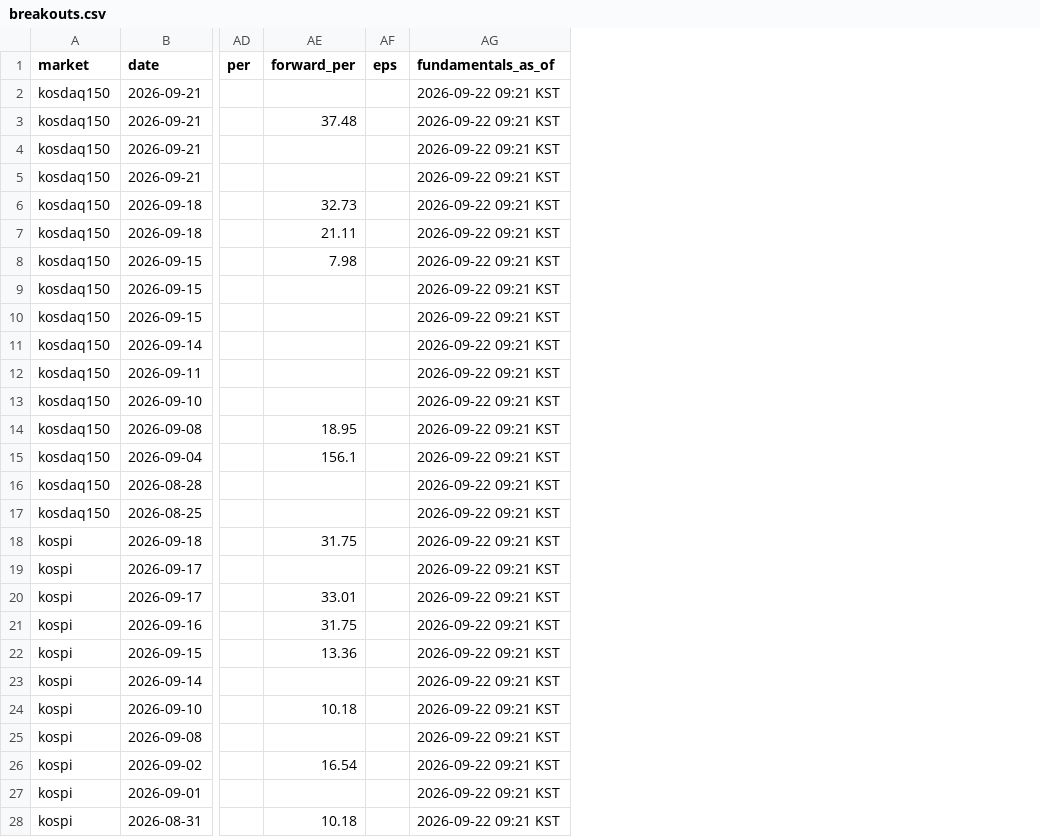
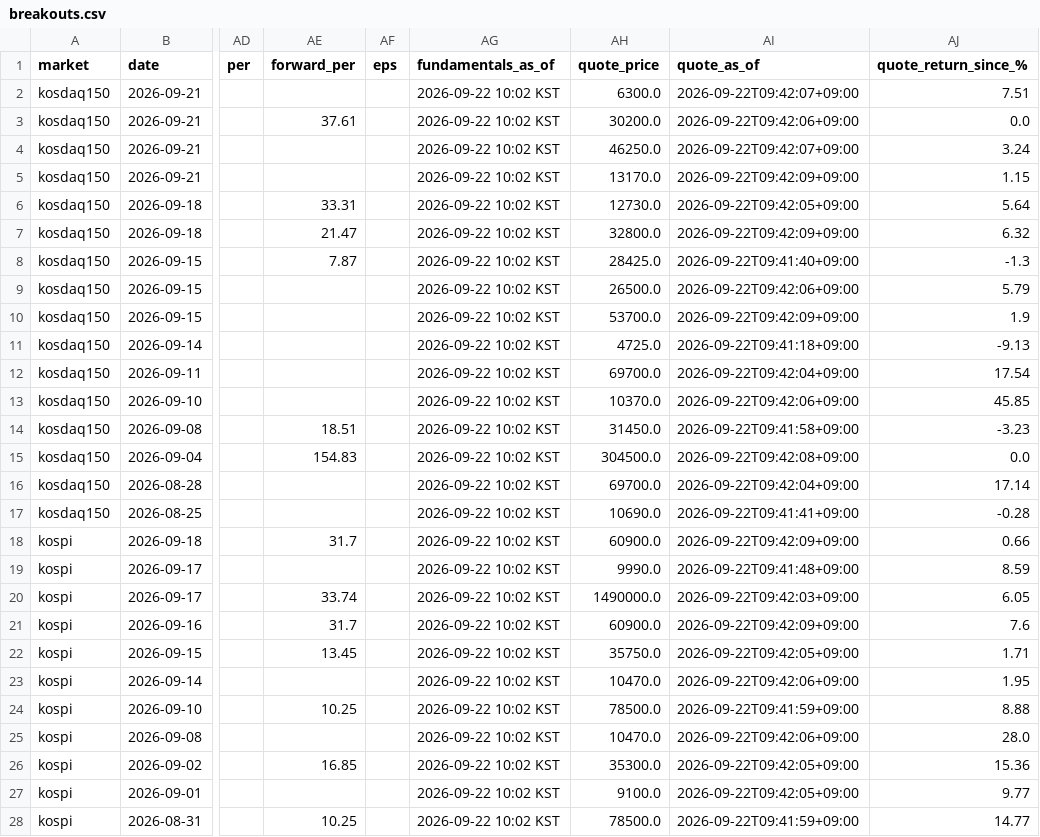
Before and after one commit to kimka3/breakout-screener, a CSV file: breakouts.csv, drawn as a sheet; only a part is shown, gaps mark what is left out; the diff covers the shown part only; the diff names each change by its address in the sheet, - before the commit and + after, or states it on an @@ line.

```diff
--- a/breakouts.csv
+++ b/breakouts.csv
+column AH (quote_price), rows 2-28: 6300.0 | 30200.0 | 46250.0 | 13170.0 | 12730.0 | 32800.0 | 28425.0 | 26500.0 | 53700.0 | 4725.0 | 69700.0 | 10370.0 | 31450.0 | 304500.0 | 69700.0 | 10690.0 | 60900.0 | 9990.0 | 1490000.0 | 60900.0 | 35750.0 | 10470.0 | 78500.0 | 10470.0 | 35300.0 | 9100.0 | 78500.0
+column AI (quote_as_of), rows 2-28: 2026-09-22T09:42:07+09:00 | 2026-09-22T09:42:06+09:00 | 2026-09-22T09:42:07+09:00 | 2026-09-22T09:42:09+09:00 | 2026-09-22T09:42:05+09:00 | 2026-09-22T09:42:09+09:00 | 2026-09-22T09:41:40+09:00 | 2026-09-22T09:42:06+09:00 | 2026-09-22T09:42:09+09:00 | 2026-09-22T09:41:18+09:00 | 2026-09-22T09:42:04+09:00 | 2026-09-22T09:42:06+09:00 | 2026-09-22T09:41:58+09:00 | 2026-09-22T09:42:08+09:00 | 2026-09-22T09:42:04+09:00 | 2026-09-22T09:41:41+09:00 | 2026-09-22T09:42:09+09:00 | 2026-09-22T09:41:48+09:00 | 2026-09-22T09:42:03+09:00 | 2026-09-22T09:42:09+09:00 | 2026-09-22T09:42:05+09:00 | 2026-09-22T09:42:06+09:00 | 2026-09-22T09:41:59+09:00 | 2026-09-22T09:42:06+09:00 | 2026-09-22T09:42:05+09:00 | 2026-09-22T09:42:05+09:00 | 2026-09-22T09:41:59+09:00
+column AJ (quote_return_since_%), rows 2-28: 7.51 | 0.0 | 3.24 | 1.15 | 5.64 | 6.32 | -1.3 | 5.79 | 1.9 | -9.13 | 17.54 | 45.85 | -3.23 | 0.0 | 17.14 | -0.28 | 0.66 | 8.59 | 6.05 | 7.6 | 1.71 | 1.95 | 8.88 | 28.0 | 15.36 | 9.77 | 14.77
-AG2:AG28 (fundamentals_as_of): 2026-09-22 09:21 KST
+AG2:AG28 (fundamentals_as_of): 2026-09-22 10:02 KST
-AE3 (forward_per): 37.48
+AE3 (forward_per): 37.61
-AE6 (forward_per): 32.73
+AE6 (forward_per): 33.31
-AE7 (forward_per): 21.11
+AE7 (forward_per): 21.47
-AE8 (forward_per): 7.98
+AE8 (forward_per): 7.87
-AE14 (forward_per): 18.95
+AE14 (forward_per): 18.51
-AE15 (forward_per): 156.1
+AE15 (forward_per): 154.83
-AE18 (forward_per): 31.75
+AE18 (forward_per): 31.7
-AE20 (forward_per): 33.01
+AE20 (forward_per): 33.74
-AE21 (forward_per): 31.75
+AE21 (forward_per): 31.7
-AE22 (forward_per): 13.36
+AE22 (forward_per): 13.45
-AE24 (forward_per): 10.18
+AE24 (forward_per): 10.25
-AE26 (forward_per): 16.54
+AE26 (forward_per): 16.85
-AE28 (forward_per): 10.18
+AE28 (forward_per): 10.25
```
Also changed, not shown: 12 edited cells elsewhere in this file, monthly_breakouts.csv, 1 other file.
